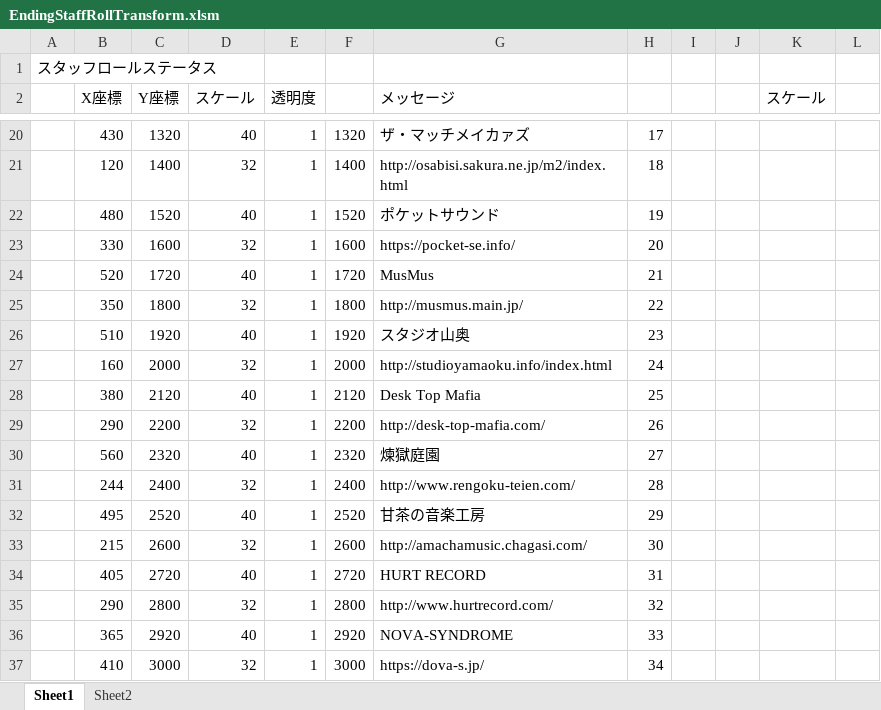
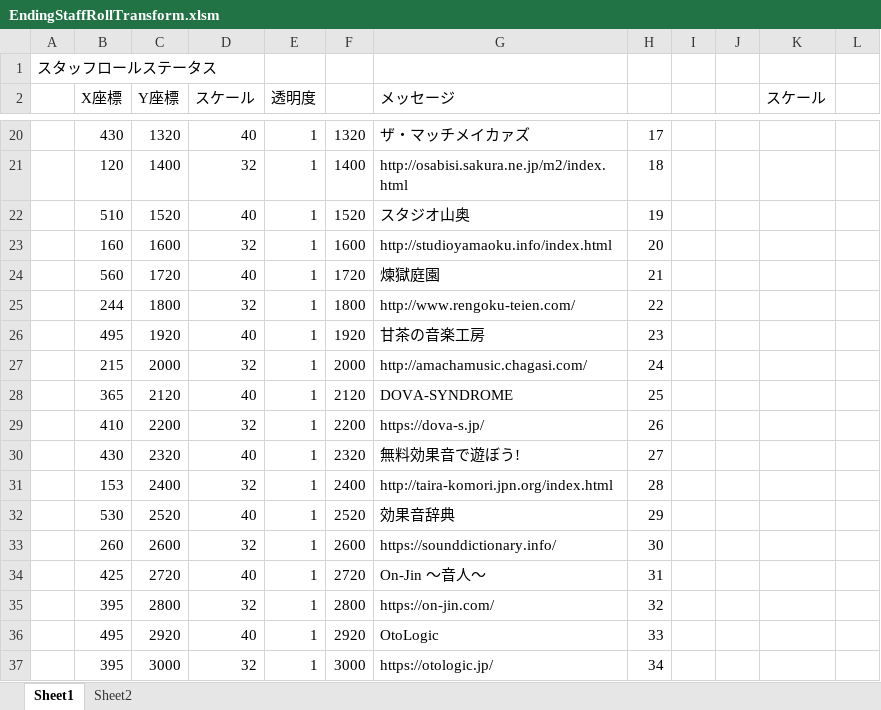
Before and after one commit to Tone2387/ShiningRoadProject, an Excel workbook: ShiningRoadProject/Data/FileData/Tahara/EndingStaffRollTransform.xlsm, sheet Sheet1, drawn as a sheet; only a part is shown, gaps mark what is left out; values as stored, in another font and other column widths than the file's, no cell formats; charts and pictures and table styles not drawn; the diff covers the shown part only; the diff names each change by its address in the sheet, - before the commit and + after, or states it on an @@ line.

```diff
--- a/ShiningRoadProject/Data/FileData/Tahara/EndingStaffRollTransform.xlsm (sheet Sheet1)
+++ b/ShiningRoadProject/Data/FileData/Tahara/EndingStaffRollTransform.xlsm (sheet Sheet1)
-B22 (X座標): 480
+B22 (X座標): 510
-G22 (メッセージ): ポケットサウンド
+G22 (メッセージ): スタジオ山奥
-B23 (X座標): 330
+B23 (X座標): 160
-G23 (メッセージ): https://pocket-se.info/
+G23 (メッセージ): http://studioyamaoku.info/index.html
-B24 (X座標): 520
+B24 (X座標): 560
-G24 (メッセージ): MusMus
+G24 (メッセージ): 煉獄庭園
-B25 (X座標): 350
+B25 (X座標): 244
-G25 (メッセージ): http://musmus.main.jp/
+G25 (メッセージ): http://www.rengoku-teien.com/
-B26 (X座標): 510
+B26 (X座標): 495
-G26 (メッセージ): スタジオ山奥
+G26 (メッセージ): 甘茶の音楽工房
-B27 (X座標): 160
+B27 (X座標): 215
-G27 (メッセージ): http://studioyamaoku.info/index.html
+G27 (メッセージ): http://amachamusic.chagasi.com/
-B28 (X座標): 380
+B28 (X座標): 365
-G28 (メッセージ): Desk Top Mafia
+G28 (メッセージ): DOVA-SYNDROME
-B29 (X座標): 290
+B29 (X座標): 410
-G29 (メッセージ): http://desk-top-mafia.com/
+G29 (メッセージ): https://dova-s.jp/
-B30 (X座標): 560
+B30 (X座標): 430
-G30 (メッセージ): 煉獄庭園
+G30 (メッセージ): 無料効果音で遊ぼう!
-B31 (X座標): 244
+B31 (X座標): 153
-G31 (メッセージ): http://www.rengoku-teien.com/
+G31 (メッセージ): http://taira-komori.jpn.org/index.html
-B32 (X座標): 495
+B32 (X座標): 530
-G32 (メッセージ): 甘茶の音楽工房
+G32 (メッセージ): 効果音辞典
-B33 (X座標): 215
+B33 (X座標): 260
-G33 (メッセージ): http://amachamusic.chagasi.com/
+G33 (メッセージ): https://sounddictionary.info/
-B34 (X座標): 405
+B34 (X座標): 425
-G34 (メッセージ): HURT RECORD
+G34 (メッセージ): On-Jin ～音人～
-B35 (X座標): 290
+B35 (X座標): 395
-G35 (メッセージ): http://www.hurtrecord.com/
+G35 (メッセージ): https://on-jin.com/
-B36 (X座標): 365
+B36 (X座標): 495
-G36 (メッセージ): NOVA-SYNDROME
+G36 (メッセージ): OtoLogic
-B37 (X座標): 410
+B37 (X座標): 395
-G37 (メッセージ): https://dova-s.jp/
+G37 (メッセージ): https://otologic.jp/
```
Also changed, not shown: 12 removed rows and 4 edited cells elsewhere in this sheet, cell formats, charts or pictures, ShiningRoadProject/Data/Font/Text/TextEnding.xlsm, 2 other files.
